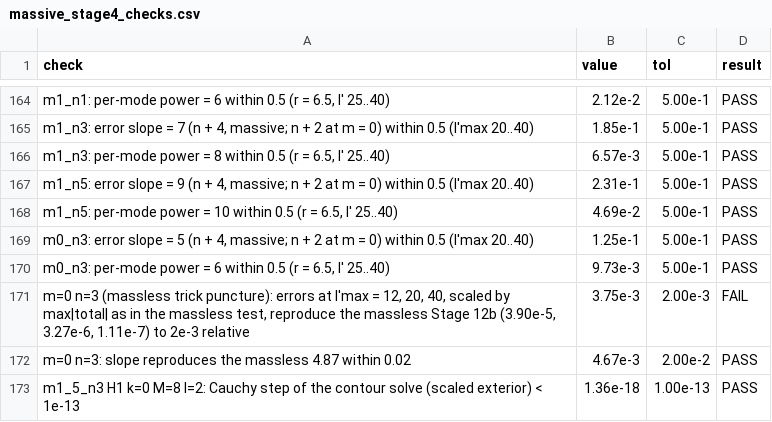
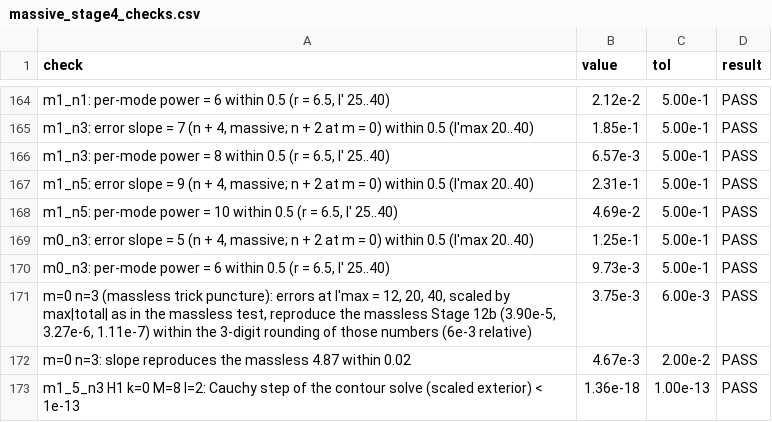
Before and after one commit to DrAndrewSpiers/complex-contour-regularisation, a CSV file: Massive scalar/results/massive_stage4_checks.csv, drawn as a sheet; only a part is shown, gaps mark what is left out.

```diff
--- a/Massive scalar/results/massive_stage4_checks.csv
+++ b/Massive scalar/results/massive_stage4_checks.csv
@@ -170,3 +170,3 @@
 "m0_n3: per-mode power = 6 within 0.5 (r = 6.5, l' 25..40)","9.73e-3","5.00e-1","PASS"
-"m=0 n=3 (massless trick puncture): errors at l'max = 12, 20, 40, scaled by max|total| as in the massless test, reproduce the massless Stage 12b (3.90e-5, 3.27e-6, 1.11e-7) to 2e-3 relative","3.75e-3","2.00e-3","FAIL"
+"m=0 n=3 (massless trick puncture): errors at l'max = 12, 20, 40, scaled by max|total| as in the massless test, reproduce the massless Stage 12b (3.90e-5, 3.27e-6, 1.11e-7) within the 3-digit rounding of those numbers (6e-3 relative)","3.75e-3","6.00e-3","PASS"
 "m=0 n=3: slope reproduces the massless 4.87 within 0.02","4.67e-3","2.00e-2","PASS"
```
Also changed, not shown: 14 other files.
